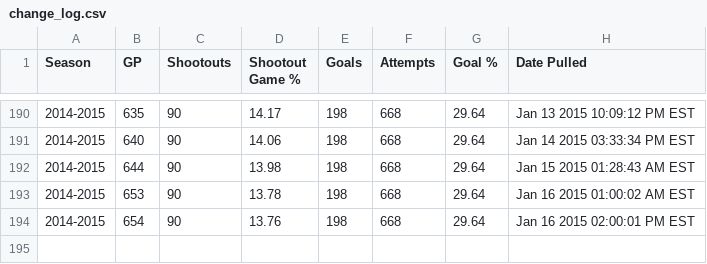
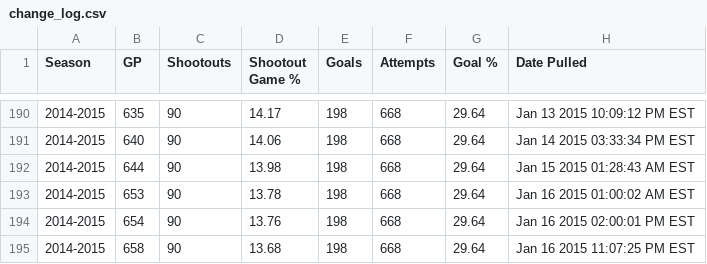
Before and after one commit to pyreking/Shootout, a CSV file: summary/change_log.csv, drawn as a sheet; only a part is shown, gaps mark what is left out.

```diff
--- a/summary/change_log.csv
+++ b/summary/change_log.csv
@@ -194 +194,2 @@ Season,GP,Shootouts,Shootout Game %,Goals,Attempts,Goal %,Date Pulled
 2014-2015,654,90,13.76,198,668,29.64,Jan 16 2015 02:00:01 PM EST
+2014-2015,658,90,13.68,198,668,29.64,Jan 16 2015 11:07:25 PM EST
```
Also changed, not shown: shots/shots.csv, summary/current.csv, 4 other files.
